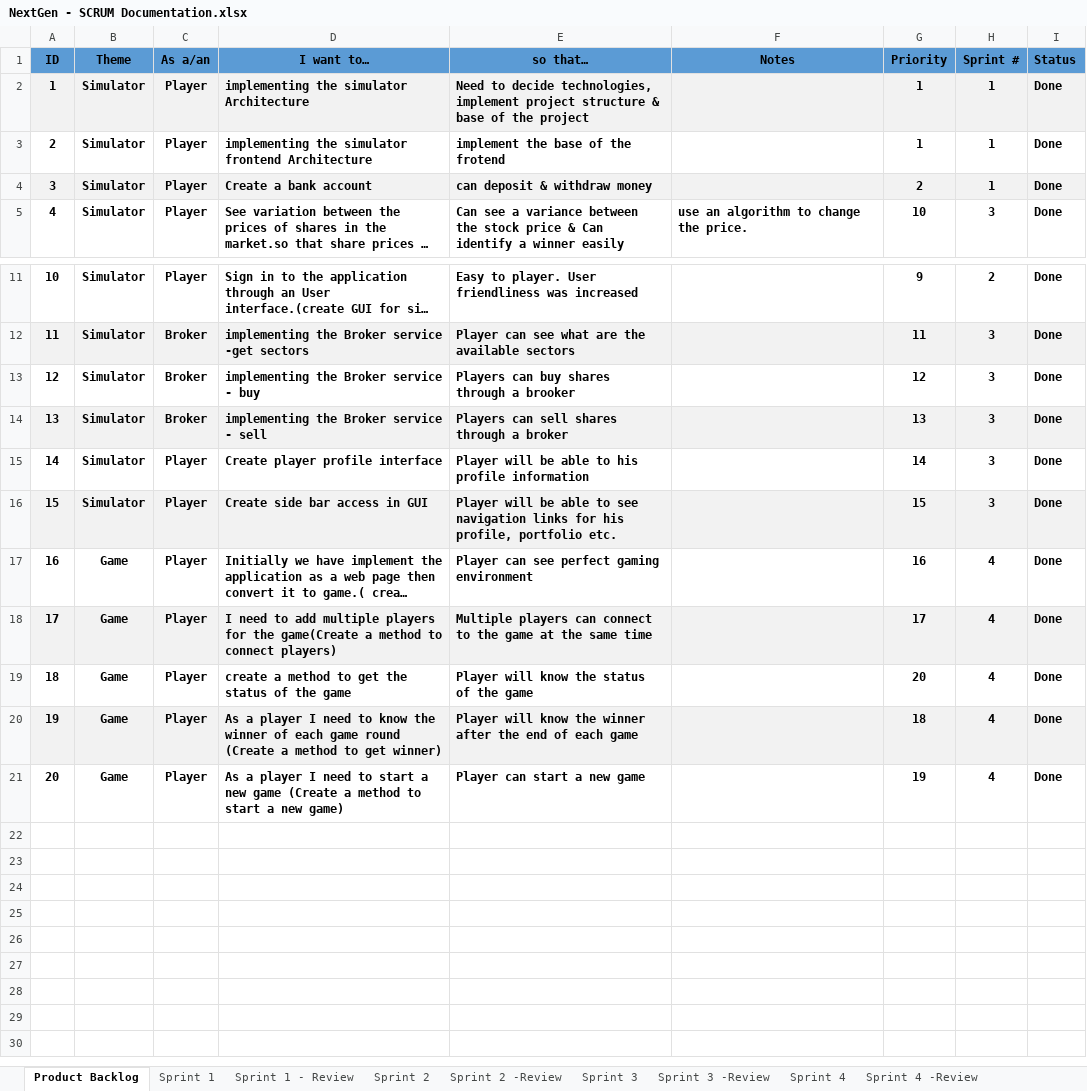
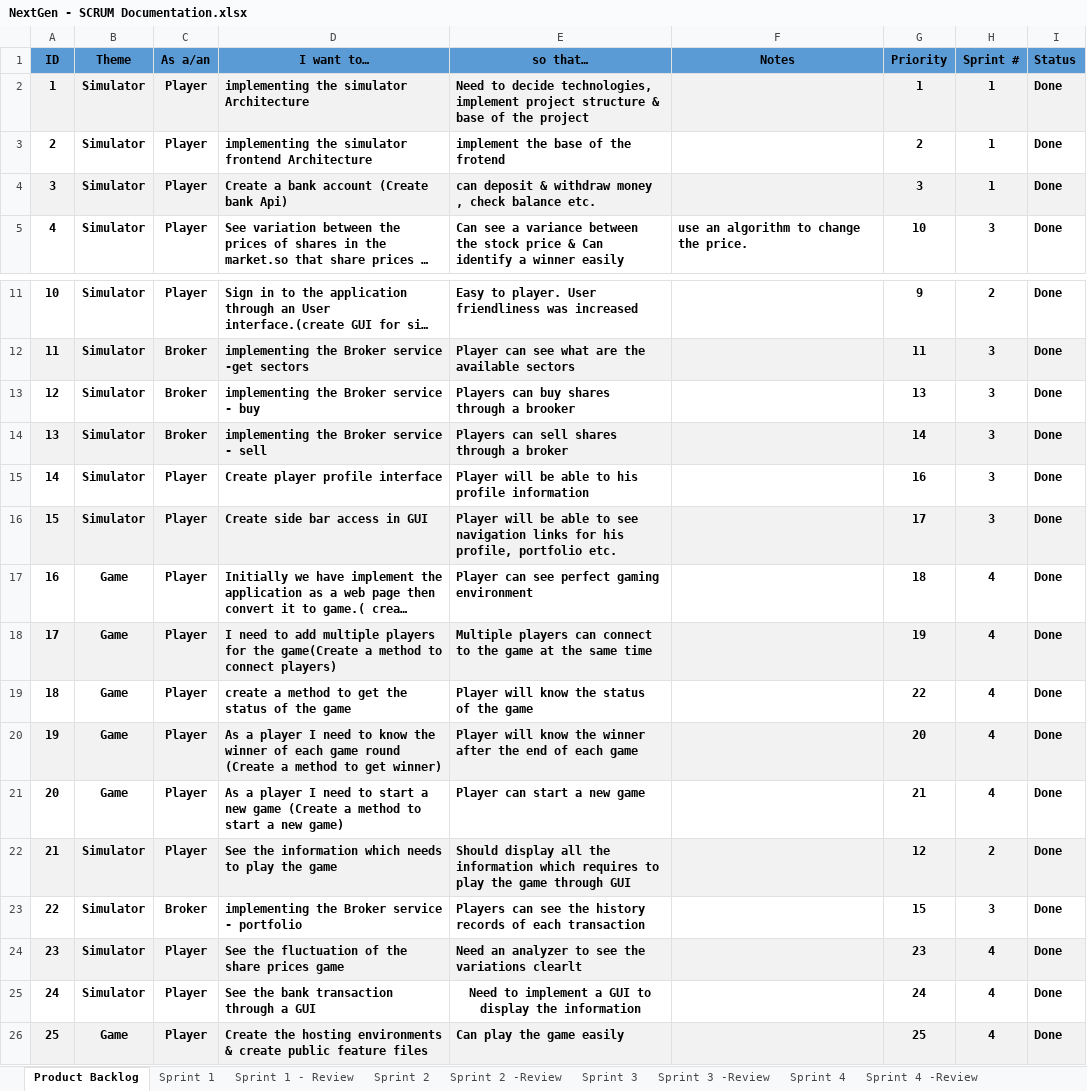
Before and after one commit to salmaanzats/NextGenStockMarket, an Excel workbook: documents/NextGen - SCRUM Documentation.xlsx, sheet Product Backlog, drawn as a sheet; only a part is shown, gaps mark what is left out; long unchanged cells end in …; values as stored, in another font and other column widths than the file's, no borders; the diff names each change by its address in the sheet, - before the commit and + after, or states it on an @@ line.

```diff
--- a/documents/NextGen - SCRUM Documentation.xlsx (sheet Product Backlog)
+++ b/documents/NextGen - SCRUM Documentation.xlsx (sheet Product Backlog)
-G3 (Priority): 1
+G3 (Priority): 2
-D4 (I want to…): Create a bank account
+D4 (I want to…): Create a bank account (Create bank Api)
-E4 (so that…): can deposit & withdraw money
+E4 (so that…): can deposit & withdraw money , check balance etc.
-G4 (Priority): 2
+G4 (Priority): 3
-G13 (Priority): 12
+G13 (Priority): 13
-G14 (Priority): 13
+G14 (Priority): 14
-G15 (Priority): 14
+G15 (Priority): 16
-G16 (Priority): 15
+G16 (Priority): 17
-G17 (Priority): 16
+G17 (Priority): 18
-G18 (Priority): 17
+G18 (Priority): 19
-G19 (Priority): 20
+G19 (Priority): 22
-G20 (Priority): 18
+G20 (Priority): 20
-G21 (Priority): 19
+G21 (Priority): 21
+row 22: 21 | Simulator | Player | See the information which needs to play the game | Should display all the information which requires to play the game through GUI |  | 12 | 2 | Done
+row 23: 22 | Simulator | Broker | implementing the Broker service - portfolio | Players can see the history records of each transaction |  | 15 | 3 | Done
+row 24: 23 | Simulator | Player | See the fluctuation of the share prices game | Need an analyzer to see the variations clearlt |  | 23 | 4 | Done
+row 25: 24 | Simulator | Player | See the bank transaction through a GUI | Need to implement a GUI to display the information |  | 24 | 4 | Done
+row 26: 25 | Game | Player | Create the hosting environments & create public feature files | Can play the game easily |  | 25 | 4 | Done
```
Also changed, not shown: sheet Sprint 3, sheet Sprint 4, sheet Sprint 2, sheet Sprint 1, sheet Sprint 4 -Review, formulas that keep their value.
